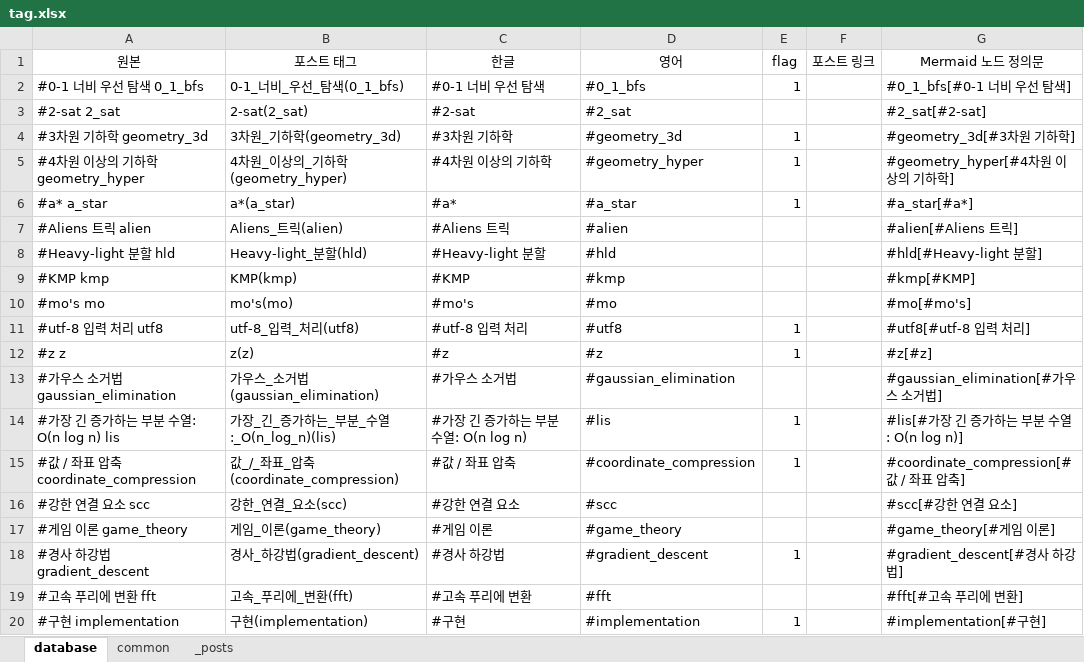
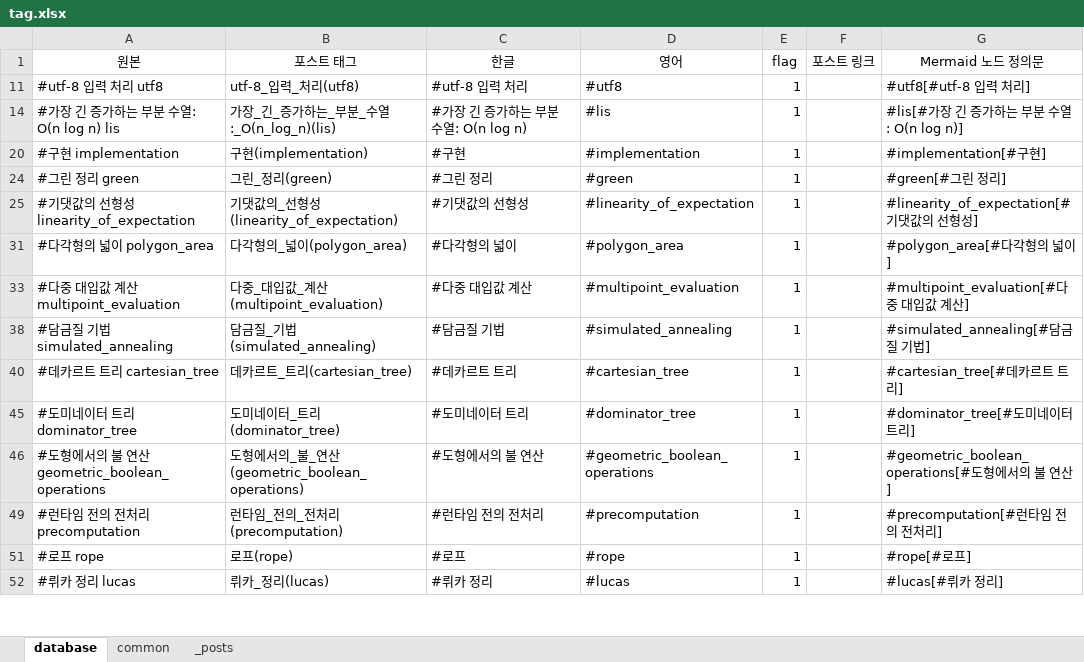
Before and after one commit to CHOYUNSIG/algorithm_with_boj, an Excel workbook: tag.xlsx, sheet database, drawn as a sheet; only a part is shown; the shorter side is filled out with more unchanged rows; values as stored, in another font and other column widths than the file's, no borders; the diff covers the shown part only; the diff names each change by its address in the sheet, - before the commit and + after, or states it on an @@ line.

```diff
--- a/tag.xlsx (sheet database)
+++ b/tag.xlsx (sheet database)
-row 2: #0-1 너비 우선 탐색 0_1_bfs | 0-1_너비_우선_탐색(0_1_bfs) | #0-1 너비 우선 탐색 | #0_1_bfs | 1 |  | #0_1_bfs[#0-1 너비 우선 탐색]
@@ row 3 hidden: #2-sat 2_sat | 2-sat(2_sat) | #2-sat | #2_sat |  |  | #2_sat[#2-sat] @@
-row 4: #3차원 기하학 geometry_3d | 3차원_기하학(geometry_3d) | #3차원 기하학 | #geometry_3d | 1 |  | #geometry_3d[#3차원 기하학]
-row 5: #4차원 이상의 기하학 geometry_hyper | 4차원_이상의_기하학(geometry_hyper) | #4차원 이상의 기하학 | #geometry_hyper | 1 |  | #geometry_hyper[#4차원 이상의 기하학]
-row 6: #a* a_star | a*(a_star) | #a* | #a_star | 1 |  | #a_star[#a*]
@@ row 7 hidden: #Aliens 트릭 alien | Aliens_트릭(alien) | #Aliens 트릭 | #alien |  |  | #alien[#Aliens 트릭] @@
@@ row 8 hidden: #Heavy-light 분할 hld | Heavy-light_분할(hld) | #Heavy-light 분할 | #hld |  |  | #hld[#Heavy-light 분할] @@
@@ row 9 hidden: #KMP kmp | KMP(kmp) | #KMP | #kmp |  |  | #kmp[#KMP] @@
@@ row 10 hidden: #mo's mo | mo's(mo) | #mo's | #mo |  |  | #mo[#mo's] @@
-row 12: #z z | z(z) | #z | #z | 1 |  | #z[#z]
@@ row 13 hidden: #가우스 소거법 gaussian_elimination | 가우스_소거법(gaussian_elimination) | #가우스 소거법 | #gaussian_elimination |  |  | #gaussian_elimination[#가우스 소거법] @@
-row 15: #값 / 좌표 압축 coordinate_compression | 값_/_좌표_압축(coordinate_compression) | #값 / 좌표 압축 | #coordinate_compression | 1 |  | #coordinate_compression[#값 / 좌표 압축]
@@ row 16 hidden: #강한 연결 요소 scc | 강한_연결_요소(scc) | #강한 연결 요소 | #scc |  |  | #scc[#강한 연결 요소] @@
@@ row 17 hidden: #게임 이론 game_theory | 게임_이론(game_theory) | #게임 이론 | #game_theory |  |  | #game_theory[#게임 이론] @@
-row 18: #경사 하강법 gradient_descent | 경사_하강법(gradient_descent) | #경사 하강법 | #gradient_descent | 1 |  | #gradient_descent[#경사 하강법]
@@ row 19 hidden: #고속 푸리에 변환 fft | 고속_푸리에_변환(fft) | #고속 푸리에 변환 | #fft |  |  | #fft[#고속 푸리에 변환] @@
```
Also changed, not shown: 32 removed rows and 93 hidden or unhidden rows elsewhere in this sheet, sheet common, 2 other files.
